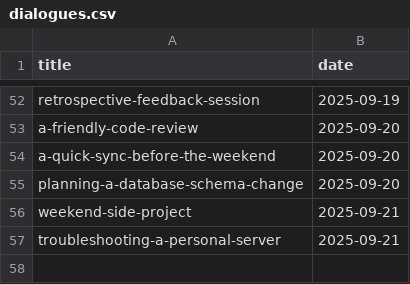
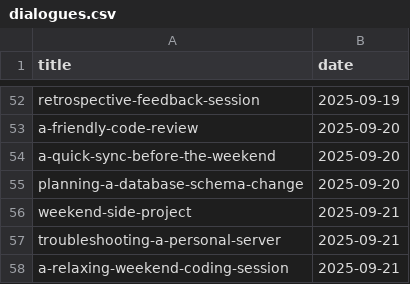
Before and after one commit to muhfaris/english-vocabulary, a CSV file: dialogues.csv, drawn as a sheet; only a part is shown, gaps mark what is left out; the diff names each change by its address in the sheet, - before the commit and + after, or states it on an @@ line.

```diff
--- a/dialogues.csv
+++ b/dialogues.csv
+row 58: a-relaxing-weekend-coding-session | 2025-09-21
```
Also changed, not shown: 1 other file.
